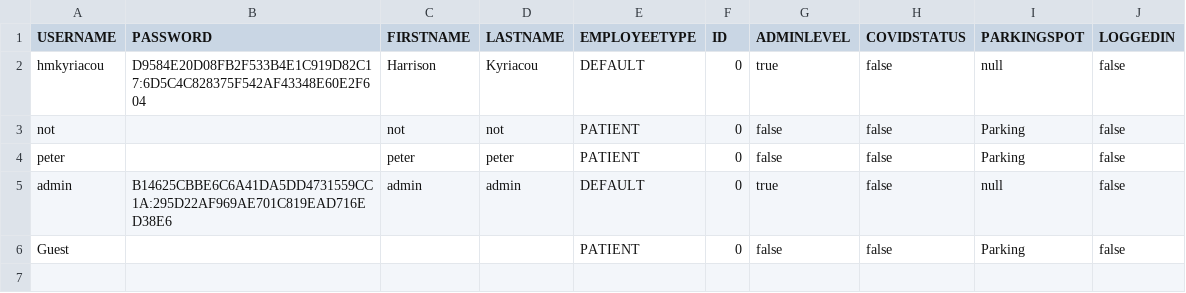
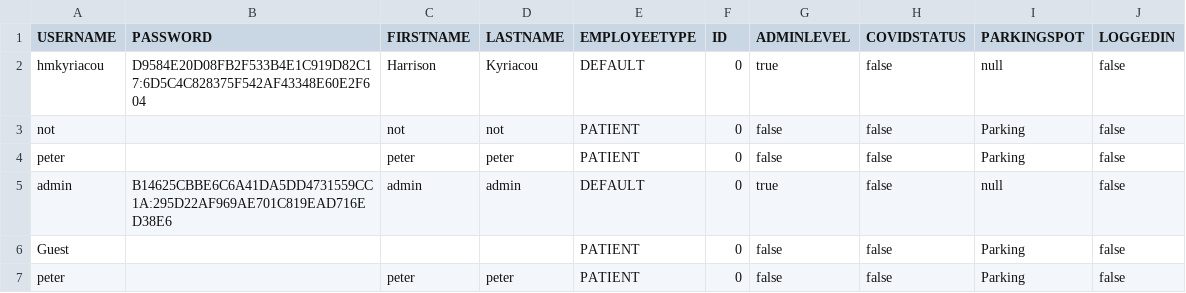
Before and after one commit to dacs30/software-engineering-project, a CSV file: data/bwMEmployees.csv, drawn as a sheet.

```diff
--- a/data/bwMEmployees.csv
+++ b/data/bwMEmployees.csv
@@ -6 +6,2 @@ admin,B14625CBBE6C6A41DA5DD4731559CC1A:295D22AF969AE701C819EAD716ED38E6,admin,ad
 Guest,,,,PATIENT,0,false,false,Parking,false,
+peter,,peter,peter,PATIENT,0,false,false,Parking,false,
```
Also changed, not shown: data/MapMalledges.csv, 1 other file.
